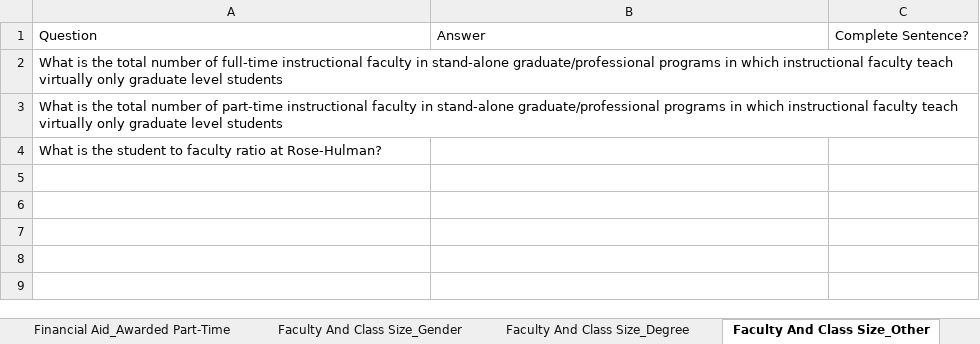
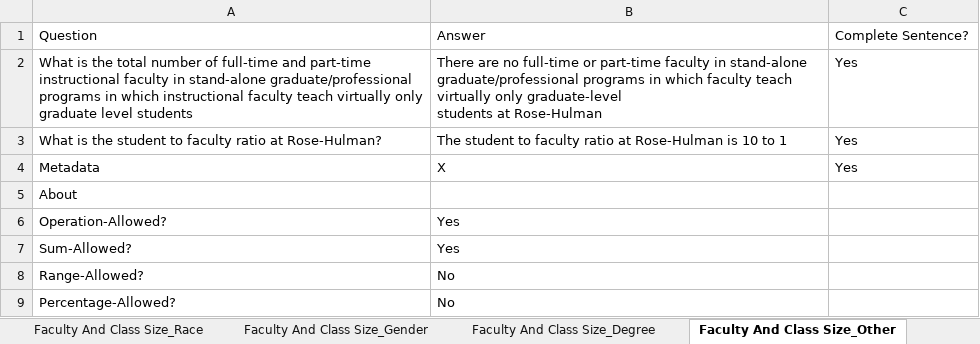
Before and after one commit to rhit-dingb/rhit_IRPA_2023, an Excel workbook: NewCDSDataFromClient/CDSQuestionAnswer_2020_2021.xlsx, sheet Faculty And Class Size_Other, drawn as a sheet; values as stored, in another font and other column widths than the file's, no borders; removed rows and columns are numbered as before the commit, all else as after; ↵ is a line break in a cell; the diff names each change by its address in the sheet, - before the commit and + after, or states it on an @@ line.

```diff
--- a/NewCDSDataFromClient/CDSQuestionAnswer_2020_2021.xlsx (sheet Faculty And Class Size_Other)
+++ b/NewCDSDataFromClient/CDSQuestionAnswer_2020_2021.xlsx (sheet Faculty And Class Size_Other)
+sheet tab: Faculty And Class Size_Race
-row 2: What is the total number of full-time instructional faculty in stand-alone graduate/professional programs in which instructional faculty teach virtually only graduate level students
-row 3: What is the total number of part-time instructional faculty in stand-alone graduate/professional programs in which instructional faculty teach virtually only graduate level students
+row 2: What is the total number of full-time and part-time instructional faculty in stand-alone graduate/professional programs in which instructional faculty teach virtually only graduate level students | There are no full-time or part-time faculty in stand-alone ↵ graduate/professional programs in which faculty teach virtually only graduate-level ↵ students at Rose-Hulman | Yes
-B3: (empty)
+B3: The student to faculty ratio at Rose-Hulman is 10 to 1
-C3: (empty)
+C3: Yes
+row 4: Metadata | X | Yes
+row 5: About
+row 6: Operation-Allowed? | Yes
+row 7: Sum-Allowed? | Yes
+row 8: Range-Allowed? | No
+row 9: Percentage-Allowed? | No
```
Also changed, not shown: sheet Freshman Profile_GPA, sheet Faculty And Class Size_Degree, sheet Faculty And Class Size_Gender, sheet Financial Aid_Awarded Undergrad, sheet Financial Aid_Awarded Part-Time, sheet Freshman Profile_Class Rank, 3 more sheets, other sheet tabs, 3 other files.
